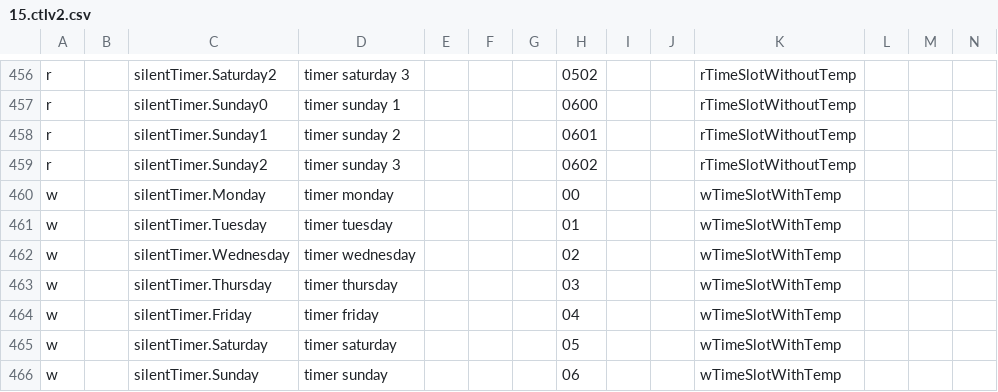
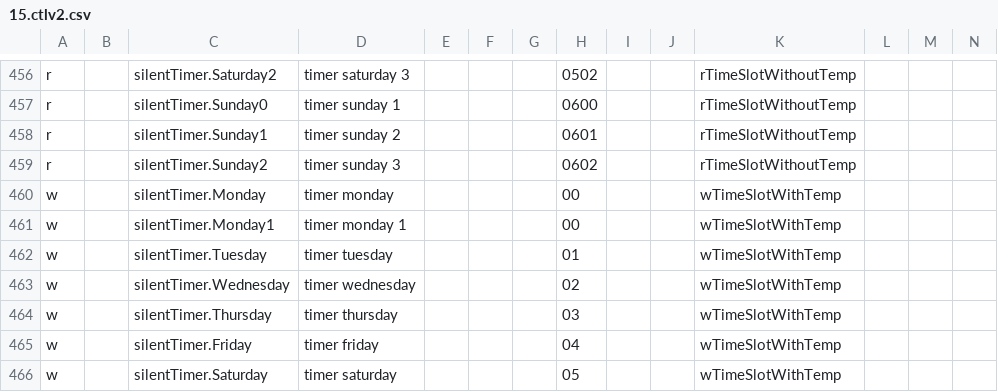
Before and after one commit to xerion3800/ebusd-configuration, a CSV file: ebusd-2.1.x/en/vaillant/15.ctlv2.csv, drawn as a sheet; only a part is shown, gaps mark what is left out; the shorter side is filled out with more unchanged rows; rows hold the shown columns only; the diff names each change by its address in the sheet, - before the commit and + after, or states it on an @@ line.

Commit message:
Test write Silent Timer 1

```diff
--- a/ebusd-2.1.x/en/vaillant/15.ctlv2.csv
+++ b/ebusd-2.1.x/en/vaillant/15.ctlv2.csv
+row 461: w |  | silentTimer.Monday1 | timer monday 1 |  |  |  | 00 |  |  | wTimeSlotWithTemp
```
